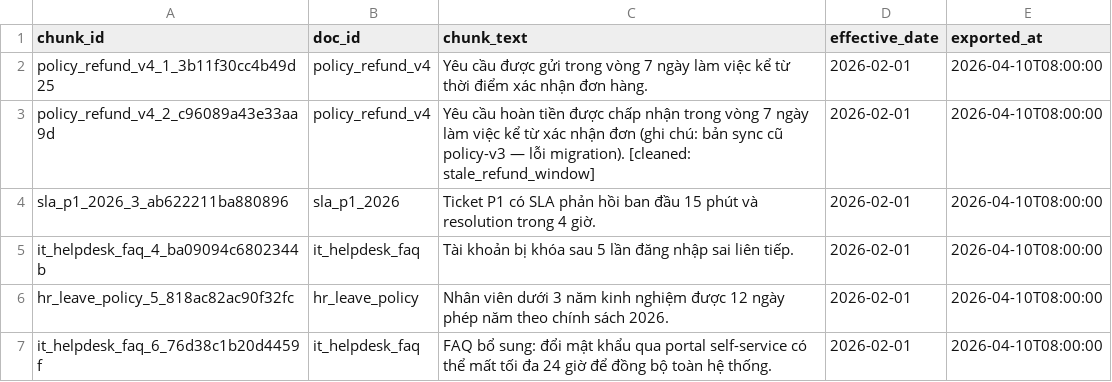
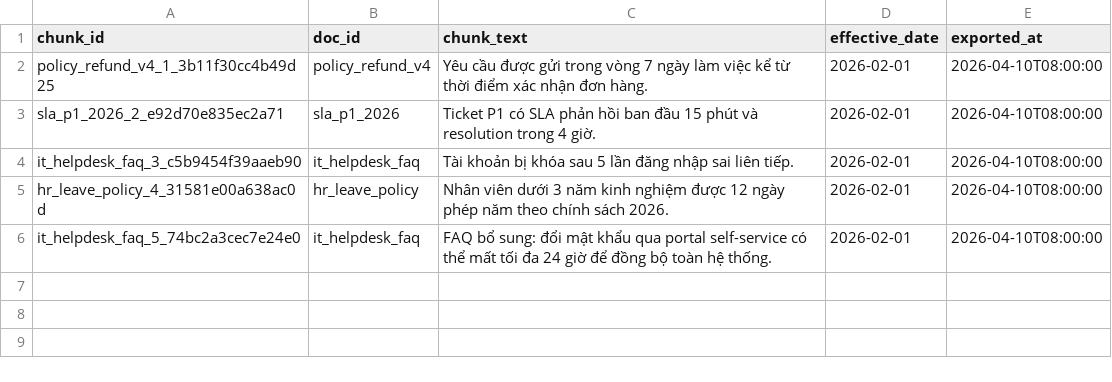
Before and after one commit to dunglk85/VinAI_Lab_day10_nhom04_403, a CSV file: artifacts/cleaned/cleaned_sprint1.csv, drawn as a sheet.

Commit message:
sprint 4

```diff
--- a/artifacts/cleaned/cleaned_sprint1.csv
+++ b/artifacts/cleaned/cleaned_sprint1.csv
@@ -2,6 +2,5 @@ chunk_id,doc_id,chunk_text,effective_date,exported_at
 policy_refund_v4_1_3b11f30cc4b49d25,policy_refund_v4,Yêu cầu được gửi trong vòng 7 ngày làm việc kể từ thời điểm xác nhận đơn hàng.,2026-02-01,2026-04-10T08:00:00
-policy_refund_v4_2_c96089a43e33aa9d,policy_refund_v4,Yêu cầu hoàn tiền được chấp nhận trong vòng 7 ngày làm việc kể từ xác nhận đơn (ghi chú: bản sync cũ policy-v3 — lỗi migration). [cleaned: stale_refund_window],2026-02-01,2026-04-10T08:00:00
-sla_p1_2026_3_ab622211ba880896,sla_p1_2026,Ticket P1 có SLA phản hồi ban đầu 15 phút và resolution trong 4 giờ.,2026-02-01,2026-04-10T08:00:00
-it_helpdesk_faq_4_ba09094c6802344b,it_helpdesk_faq,Tài khoản bị khóa sau 5 lần đăng nhập sai liên tiếp.,2026-02-01,2026-04-10T08:00:00
-hr_leave_policy_5_818ac82ac90f32fc,hr_leave_policy,Nhân viên dưới 3 năm kinh nghiệm được 12 ngày phép năm theo chính sách 2026.,2026-02-01,2026-04-10T08:00:00
-it_helpdesk_faq_6_76d38c1b20d4459f,it_helpdesk_faq,FAQ bổ sung: đổi mật khẩu qua portal self-service có thể mất tối đa 24 giờ để đồng bộ toàn hệ thống.,2026-02-01,2026-04-10T08:00:00
+sla_p1_2026_2_e92d70e835ec2a71,sla_p1_2026,Ticket P1 có SLA phản hồi ban đầu 15 phút và resolution trong 4 giờ.,2026-02-01,2026-04-10T08:00:00
+it_helpdesk_faq_3_c5b9454f39aaeb90,it_helpdesk_faq,Tài khoản bị khóa sau 5 lần đăng nhập sai liên tiếp.,2026-02-01,2026-04-10T08:00:00
+hr_leave_policy_4_31581e00a638ac0d,hr_leave_policy,Nhân viên dưới 3 năm kinh nghiệm được 12 ngày phép năm theo chính sách 2026.,2026-02-01,2026-04-10T08:00:00
+it_helpdesk_faq_5_74bc2a3cec7e24e0,it_helpdesk_faq,FAQ bổ sung: đổi mật khẩu qua portal self-service có thể mất tối đa 24 giờ để đồng bộ toàn hệ thống.,2026-02-01,2026-04-10T08:00:00
```
Also changed, not shown: artifacts/eval/before_after_eval.csv, artifacts/quarantine/quarantine_sprint1.csv, 29 other files.
